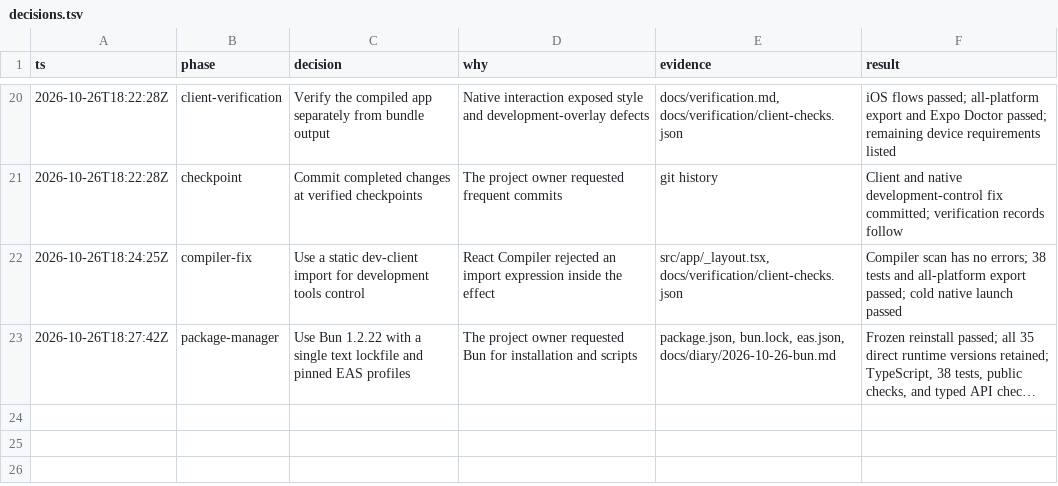
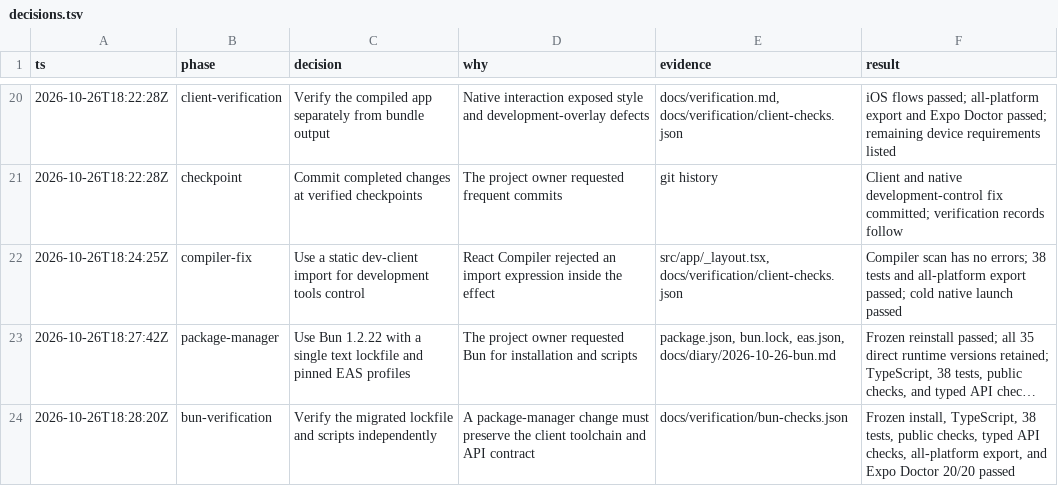
Before and after one commit to SchroederNathan/expo-basketball, a TSV file: docs/decisions.tsv, drawn as a sheet; only a part is shown, gaps mark what is left out; long unchanged cells end in …; the diff names each change by its address in the sheet, - before the commit and + after, or states it on an @@ line.

Commit message:
docs: record verified Bun installation and build checks

```diff
--- a/docs/decisions.tsv
+++ b/docs/decisions.tsv
+row 24: 2026-10-26T18:28:20Z | bun-verification | Verify the migrated lockfile and scripts independently | A package-manager change must preserve the client toolchain and API contract | docs/verification/bun-checks.json | Frozen install, TypeScript, 38 tests, public checks, typed API checks, all-platform export, and Expo Doctor 20/20 passed
```
Also changed, not shown: 3 other files.
